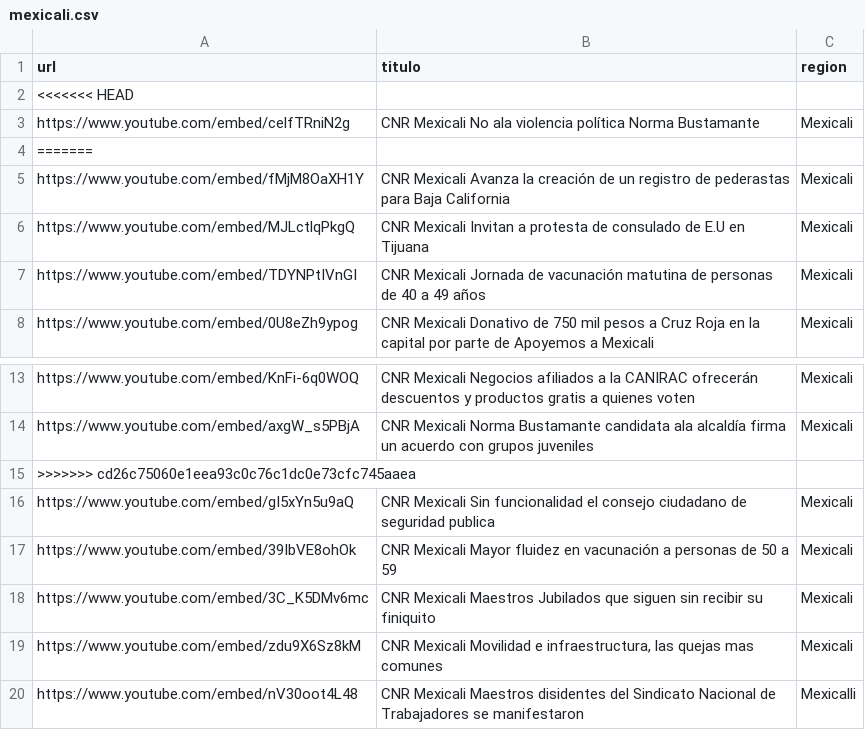
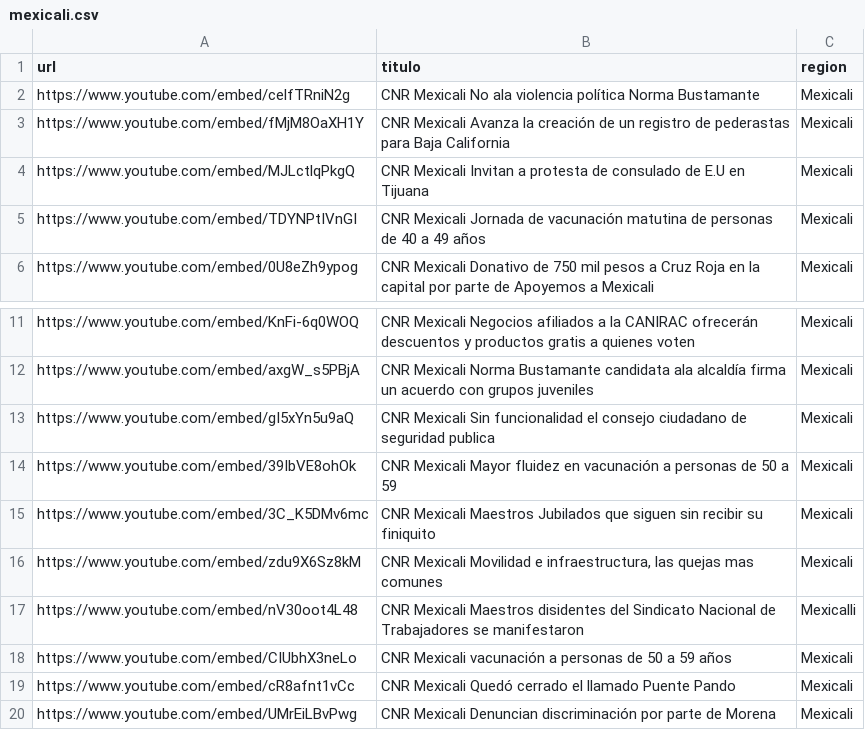
Before and after one commit to MauricioAlcala/cnr.tv, a CSV file: _data/mexicali.csv, drawn as a sheet; only a part is shown, gaps mark what is left out; the shorter side is filled out with more unchanged rows; the diff names each change by its address in the sheet, - before the commit and + after, or states it on an @@ line.

```diff
--- a/_data/mexicali.csv
+++ b/_data/mexicali.csv
-row 2: <<<<<<< HEAD
-row 4: =======
-row 15: >>>>>>> cd26c75060e1eea93c0c76c1dc0e73cfc745aaea
```
Also changed, not shown: _data/rosarito.csv, _data/tijuana.csv, 1 other file.
